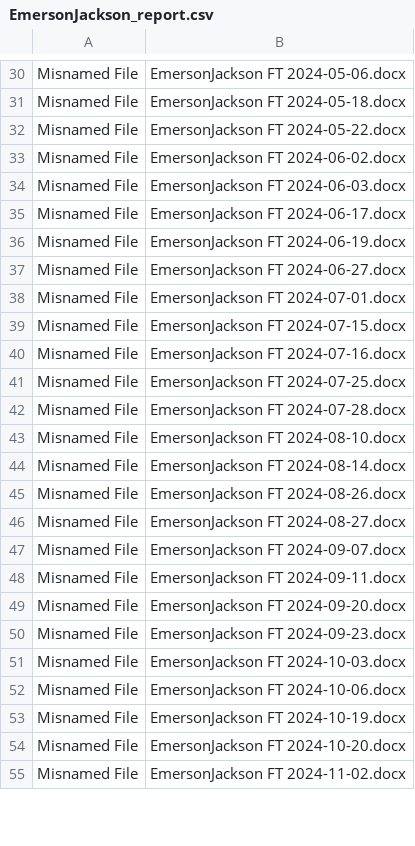
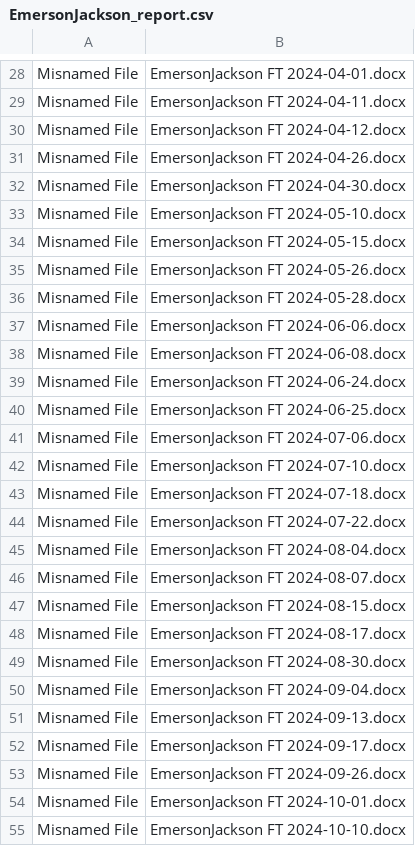
Before and after one commit to njpatterson91/audit_engine-copy, a CSV file: data/audit_results/EmersonJackson_report.csv, drawn as a sheet; only a part is shown, gaps mark what is left out; addresses are those after the commit; the diff covers the shown part only; the diff names each change by its address in the sheet, - before the commit and + after, or states it on an @@ line.

```diff
--- a/data/audit_results/EmersonJackson_report.csv
+++ b/data/audit_results/EmersonJackson_report.csv
-B28: EmersonJackson FT 2024-05-06.docx
+B28: EmersonJackson FT 2024-04-01.docx
-B29: EmersonJackson FT 2024-05-18.docx
+B29: EmersonJackson FT 2024-04-11.docx
-B30: EmersonJackson FT 2024-05-22.docx
+B30: EmersonJackson FT 2024-04-12.docx
-B31: EmersonJackson FT 2024-06-02.docx
+B31: EmersonJackson FT 2024-04-26.docx
-B32: EmersonJackson FT 2024-06-03.docx
+B32: EmersonJackson FT 2024-04-30.docx
-B33: EmersonJackson FT 2024-06-17.docx
+B33: EmersonJackson FT 2024-05-10.docx
-B34: EmersonJackson FT 2024-06-19.docx
+B34: EmersonJackson FT 2024-05-15.docx
-B35: EmersonJackson FT 2024-06-27.docx
+B35: EmersonJackson FT 2024-05-26.docx
+row 36: Misnamed File | EmersonJackson FT 2024-05-28.docx
-B37: EmersonJackson FT 2024-07-01.docx
+B37: EmersonJackson FT 2024-06-06.docx
-B38: EmersonJackson FT 2024-07-15.docx
+B38: EmersonJackson FT 2024-06-08.docx
-B39: EmersonJackson FT 2024-07-16.docx
+B39: EmersonJackson FT 2024-06-24.docx
-B40: EmersonJackson FT 2024-07-25.docx
+B40: EmersonJackson FT 2024-06-25.docx
-B41: EmersonJackson FT 2024-07-28.docx
+B41: EmersonJackson FT 2024-07-06.docx
-B42: EmersonJackson FT 2024-08-10.docx
+B42: EmersonJackson FT 2024-07-10.docx
-B43: EmersonJackson FT 2024-08-14.docx
+B43: EmersonJackson FT 2024-07-18.docx
-B44: EmersonJackson FT 2024-08-26.docx
+B44: EmersonJackson FT 2024-07-22.docx
-B45: EmersonJackson FT 2024-08-27.docx
+B45: EmersonJackson FT 2024-08-04.docx
-B46: EmersonJackson FT 2024-09-07.docx
+B46: EmersonJackson FT 2024-08-07.docx
-B47: EmersonJackson FT 2024-09-11.docx
+B47: EmersonJackson FT 2024-08-15.docx
+row 48: Misnamed File | EmersonJackson FT 2024-08-17.docx
-B49: EmersonJackson FT 2024-09-20.docx
+B49: EmersonJackson FT 2024-08-30.docx
-B50: EmersonJackson FT 2024-09-23.docx
+B50: EmersonJackson FT 2024-09-04.docx
-B51: EmersonJackson FT 2024-10-03.docx
+B51: EmersonJackson FT 2024-09-13.docx
-B52: EmersonJackson FT 2024-10-06.docx
+B52: EmersonJackson FT 2024-09-17.docx
-B53: EmersonJackson FT 2024-10-19.docx
+B53: EmersonJackson FT 2024-09-26.docx
-B54: EmersonJackson FT 2024-10-20.docx
+B54: EmersonJackson FT 2024-10-01.docx
-B55: EmersonJackson FT 2024-11-02.docx
+B55: EmersonJackson FT 2024-10-10.docx
```
Also changed, not shown: 8 added rows, 3 removed rows and 78 edited cells elsewhere in this file, data/audit_results/CaseyMiller_report.csv, data/audit_results/JordanSmith_report.csv, 44 other files.
